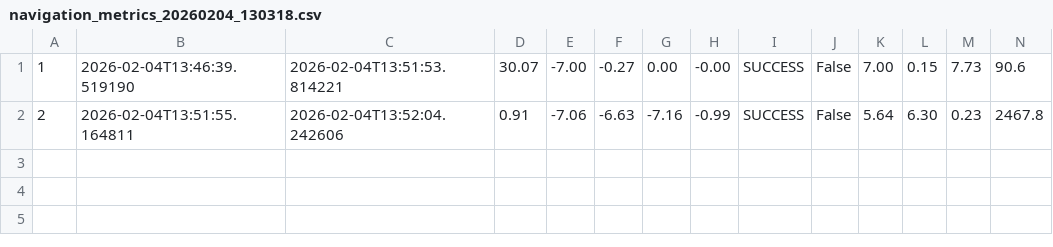
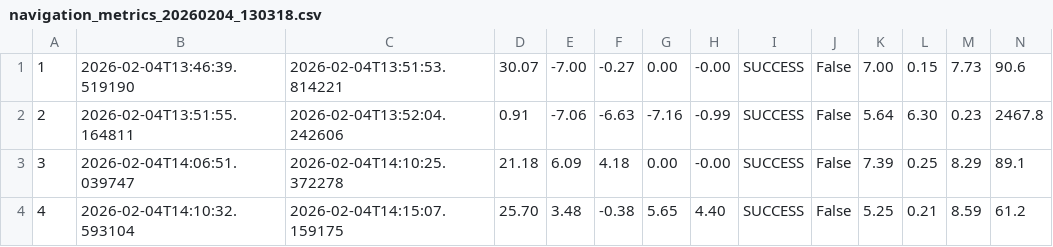
Before and after one commit to LuigiCamilleri05/ros2_ws, a CSV file: navigation_metrics_20260204_130318.csv, drawn as a sheet; only a part is shown; rows hold the shown columns only; the diff names each change by its address in the sheet, - before the commit and + after, or states it on an @@ line.

```diff
--- a/navigation_metrics_20260204_130318.csv
+++ b/navigation_metrics_20260204_130318.csv
+row 3: 3 | 2026-02-04T14:06:51.039747 | 2026-02-04T14:10:25.372278 | 21.18 | 6.09 | 4.18 | 0.00 | -0.00 | SUCCESS | False | 7.39 | 0.25 | 8.29 | 89.1
+row 4: 4 | 2026-02-04T14:10:32.593104 | 2026-02-04T14:15:07.159175 | 25.70 | 3.48 | -0.38 | 5.65 | 4.40 | SUCCESS | False | 5.25 | 0.21 | 8.59 | 61.2
```
Also changed, not shown: 5 other files.
